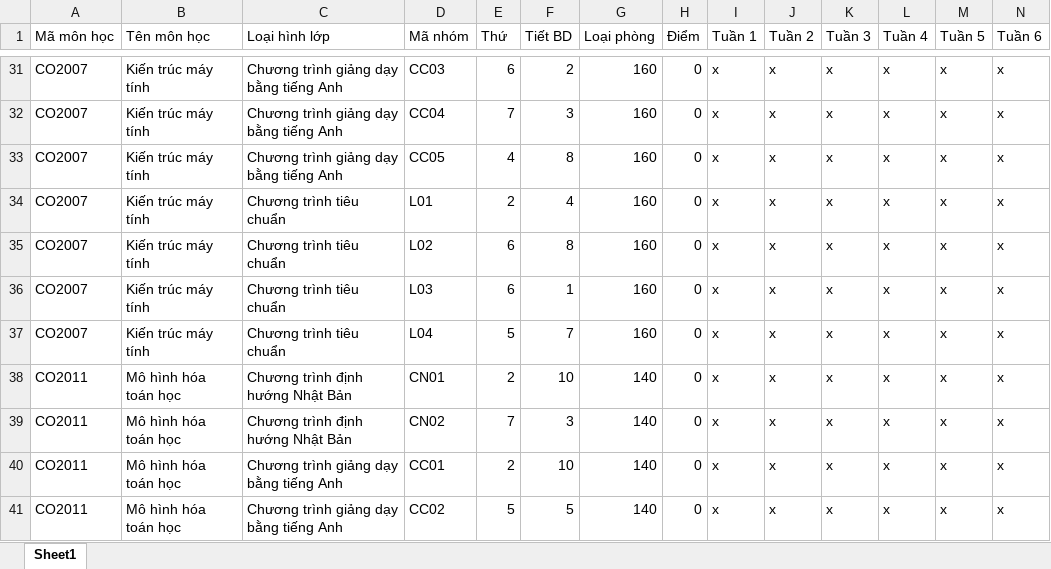
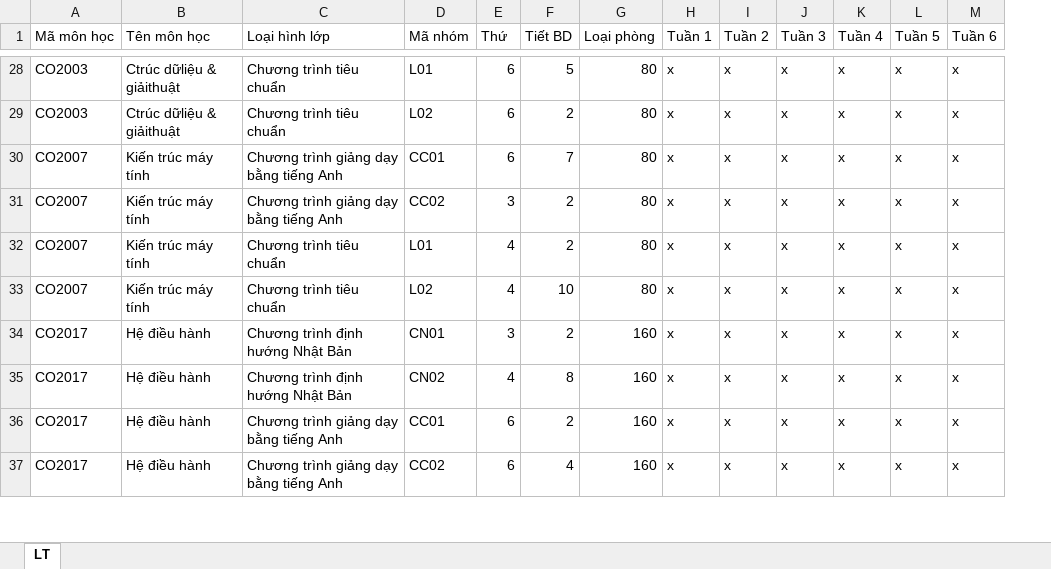
Before and after one commit to GiangHoGoVap/SmartUniScheduler, an Excel workbook: output/result.xlsx, sheet LT, drawn as a sheet; only a part is shown, gaps mark what is left out; values as stored, in another font and other column widths than the file's, no cell formats; removed rows and columns are numbered as before the commit, all else as after; rows hold the shown columns only; the diff covers the shown part only; the diff names each change by its address in the sheet, - before the commit and + after, or states it on an @@ line.

```diff
--- a/output/result.xlsx (sheet LT)
+++ b/output/result.xlsx (sheet LT)
-sheet tab: Sheet1
+sheet tab: LT
-column H (Điểm), rows 31-33: all 0; rows 35-41: all 0
-A28:A29 (Mã môn học): CO2007
+A28:A29 (Mã môn học): CO2003
-B28:B29 (Tên môn học): Kiến trúc máy tính
+B28:B29 (Tên môn học): Ctrúc dữliệu & giảithuật
-C28:C29 (Loại hình lớp): Chương trình giảng dạy bằng tiếng Anh
+C28:C29 (Loại hình lớp): Chương trình tiêu chuẩn
-D28 (Mã nhóm): CC03
+D28 (Mã nhóm): L01
-F28 (Tiết BD): 2
+F28 (Tiết BD): 5
-G28:G30 (Loại phòng): 160
+G28:G30 (Loại phòng): 80
-D29 (Mã nhóm): CC04
+D29 (Mã nhóm): L02
-E29 (Thứ): 7
+E29 (Thứ): 6
-F29 (Tiết BD): 3
+F29 (Tiết BD): 2
-D30 (Mã nhóm): CC05
+D30 (Mã nhóm): CC01
-E30 (Thứ): 4
+E30 (Thứ): 6
-F30 (Tiết BD): 8
+F30 (Tiết BD): 7
-row 34: CO2007 | Kiến trúc máy tính | Chương trình tiêu chuẩn | L01 | 2 | 4 | 160 | 0 | x | x | x | x | x | x
-C31 (Loại hình lớp): Chương trình tiêu chuẩn
+C31 (Loại hình lớp): Chương trình giảng dạy bằng tiếng Anh
-D31 (Mã nhóm): L02
+D31 (Mã nhóm): CC02
-E31 (Thứ): 6
+E31 (Thứ): 3
-F31 (Tiết BD): 8
+F31 (Tiết BD): 2
-G31:G33 (Loại phòng): 160
+G31:G33 (Loại phòng): 80
-D32 (Mã nhóm): L03
+D32 (Mã nhóm): L01
-E32 (Thứ): 6
+E32 (Thứ): 4
-F32 (Tiết BD): 1
+F32 (Tiết BD): 2
-D33 (Mã nhóm): L04
+D33 (Mã nhóm): L02
-E33 (Thứ): 5
+E33 (Thứ): 4
-F33 (Tiết BD): 7
+F33 (Tiết BD): 10
-A34:A37 (Mã môn học): CO2011
+A34:A37 (Mã môn học): CO2017
-B34:B37 (Tên môn học): Mô hình hóa toán học
+B34:B37 (Tên môn học): Hệ điều hành
-E34 (Thứ): 2
+E34 (Thứ): 3
-F34 (Tiết BD): 10
+F34 (Tiết BD): 2
-G34:G37 (Loại phòng): 140
+G34:G37 (Loại phòng): 160
-E35 (Thứ): 7
+E35 (Thứ): 4
-F35 (Tiết BD): 3
+F35 (Tiết BD): 8
-E36 (Thứ): 2
+E36 (Thứ): 6
-F36 (Tiết BD): 10
+F36 (Tiết BD): 2
-E37 (Thứ): 5
+E37 (Thứ): 6
-F37 (Tiết BD): 5
+F37 (Tiết BD): 4
```
Also changed, not shown: 21 removed rows and 290 edited cells elsewhere in this sheet, cell formats, 5 other files.
